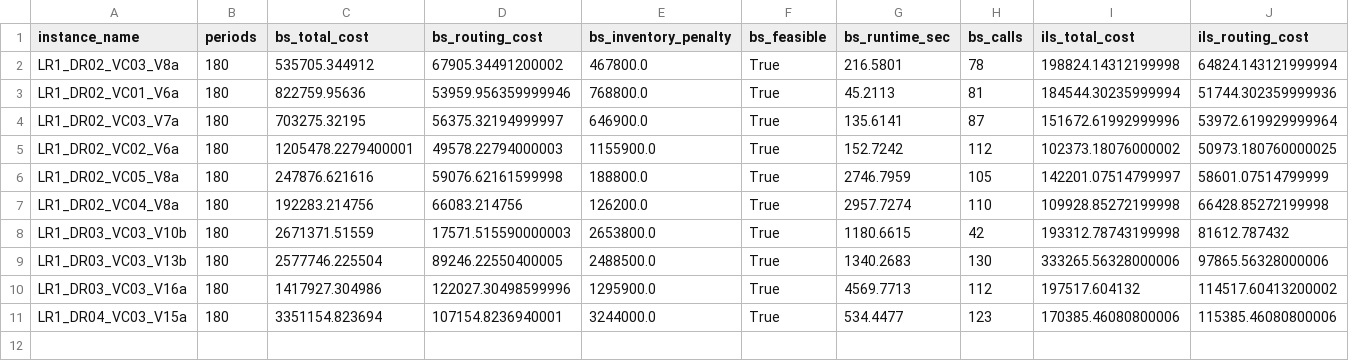
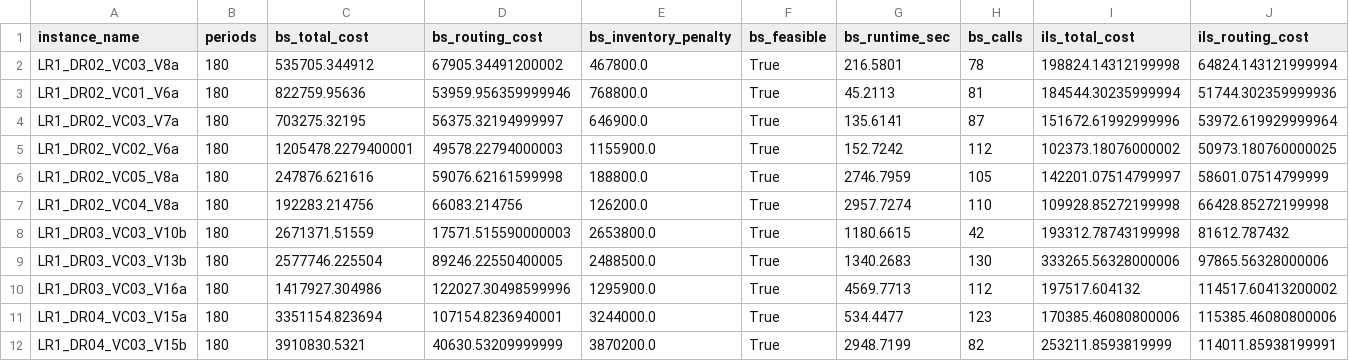
Before and after one commit to kamillaknudsen/mirp, a CSV file: results/horizon_180/results.csv, drawn as a sheet; only a part is shown; rows hold the shown columns only; the diff names each change by its address in the sheet, - before the commit and + after, or states it on an @@ line.

Commit message:
Update results.csv

```diff
--- a/results/horizon_180/results.csv
+++ b/results/horizon_180/results.csv
+row 12: LR1_DR04_VC03_V15b | 180 | 3910830.5321 | 40630.53209999999 | 3870200.0 | True | 2948.7199 | 82 | 253211.8593819999 | 114011.85938199991
```
